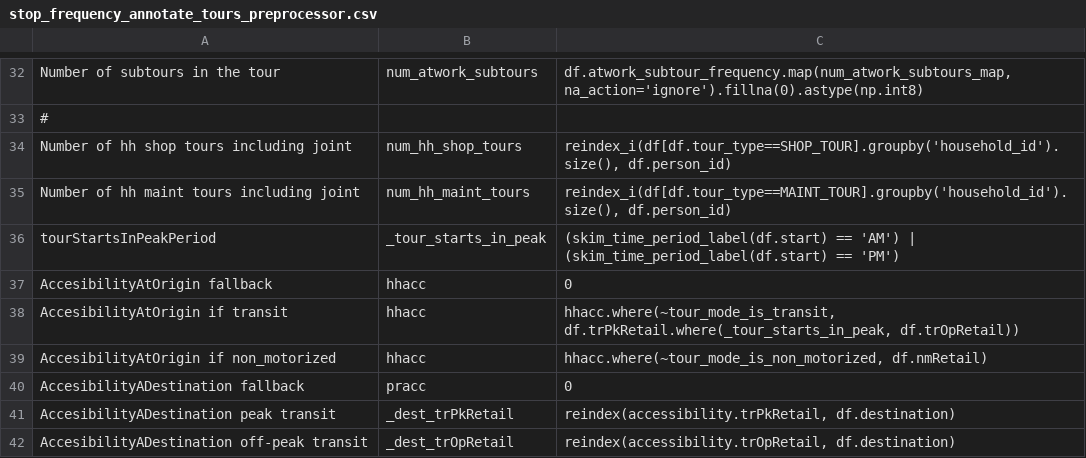
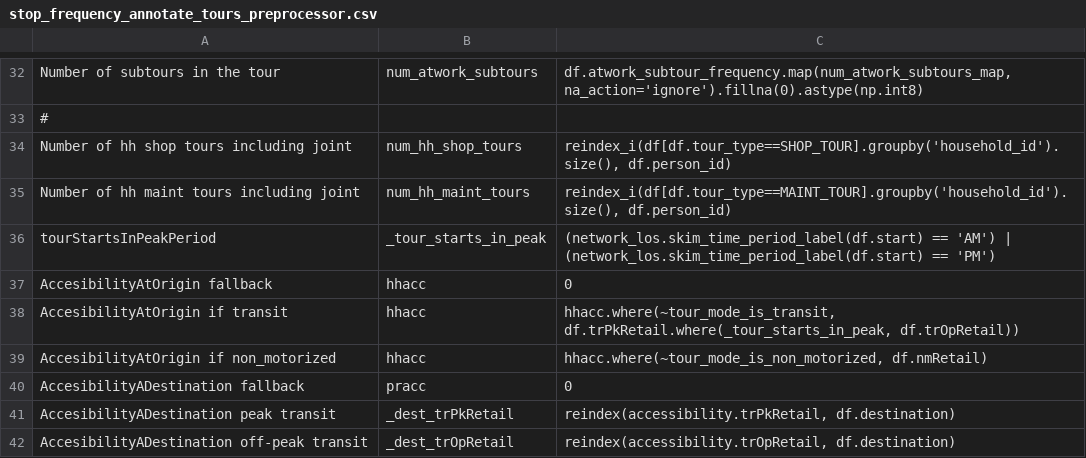
Before and after one commit to wsp-sag/client_arc_activitysim, a CSV file: configs/stop_frequency_annotate_tours_preprocessor.csv, drawn as a sheet; only a part is shown, gaps mark what is left out.

```diff
--- a/configs/stop_frequency_annotate_tours_preprocessor.csv
+++ b/configs/stop_frequency_annotate_tours_preprocessor.csv
@@ -35,3 +35,3 @@ Number of hh shop tours including joint,num_hh_shop_tours,"reindex_i(df[df.tour_
 Number of hh maint tours including joint,num_hh_maint_tours,"reindex_i(df[df.tour_type==MAINT_TOUR].groupby('household_id').size(), df.person_id)"
-tourStartsInPeakPeriod,_tour_starts_in_peak,(skim_time_period_label(df.start) == 'AM') | (skim_time_period_label(df.start) == 'PM')
+tourStartsInPeakPeriod,_tour_starts_in_peak,(network_los.skim_time_period_label(df.start) == 'AM') | (network_los.skim_time_period_label(df.start) == 'PM')
 AccesibilityAtOrigin fallback,hhacc,0
```
Also changed, not shown: configs/trip_destination_annotate_trips_preprocessor.csv, 6 other files.
